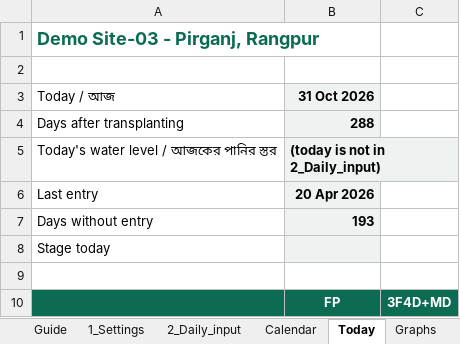
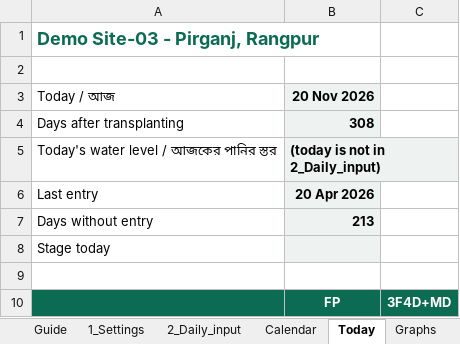
Before and after one commit to akamiyat-cyber/ati-monitor, an Excel workbook: viewer/demo/3F4D_DEMO_Site-03.xlsx, sheet Today, drawn as a sheet; only a part is shown; values as stored, in another font and other column widths than the file's, no borders; conditional formats not drawn; the diff names each change by its address in the sheet, - before the commit and + after, or states it on an @@ line.

```diff
--- a/viewer/demo/3F4D_DEMO_Site-03.xlsx (sheet Today)
+++ b/viewer/demo/3F4D_DEMO_Site-03.xlsx (sheet Today)
-B3: 31 Oct 2026
+B3: 20 Nov 2026
-B4 (20 Nov 2026): 288
+B4 (20 Nov 2026): 308
-B7 (20 Nov 2026): 193
+B7 (20 Nov 2026): 213
```
Also changed, not shown: sheet 2_Daily_input, sheet Guide, sheet 1_Settings, formulas that keep their value, charts or pictures, 3F4D_Water_Monitor_Sheet_DEMO.xlsx, 3F4D_Water_Monitor_Sheet_TEMPLATE.xlsx, 8 other files.
